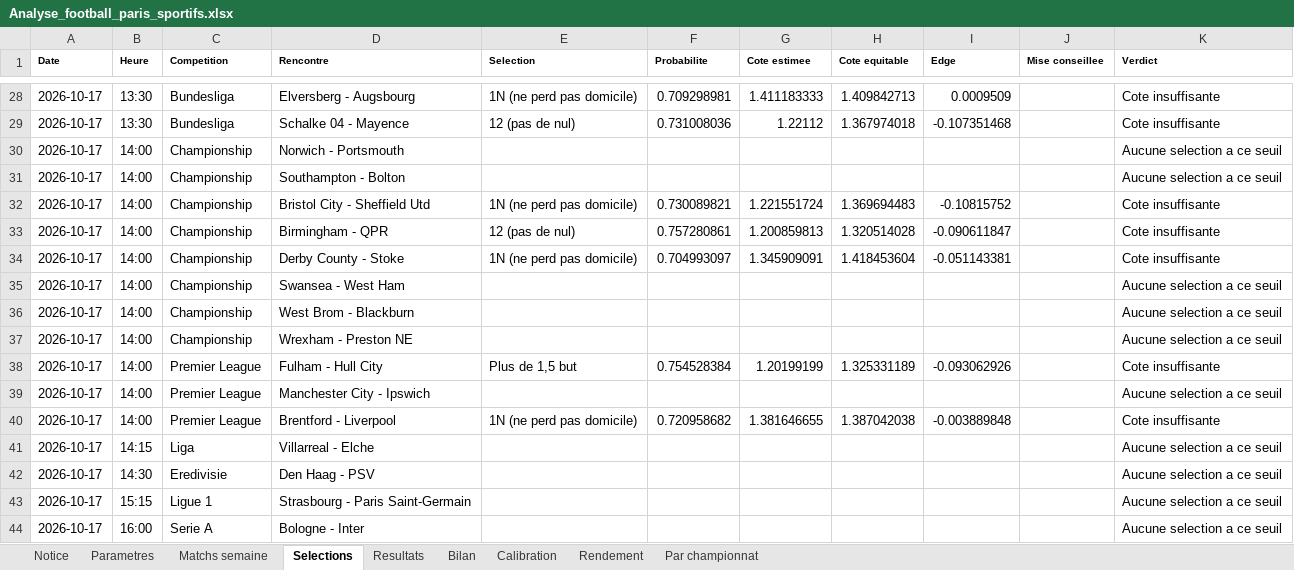
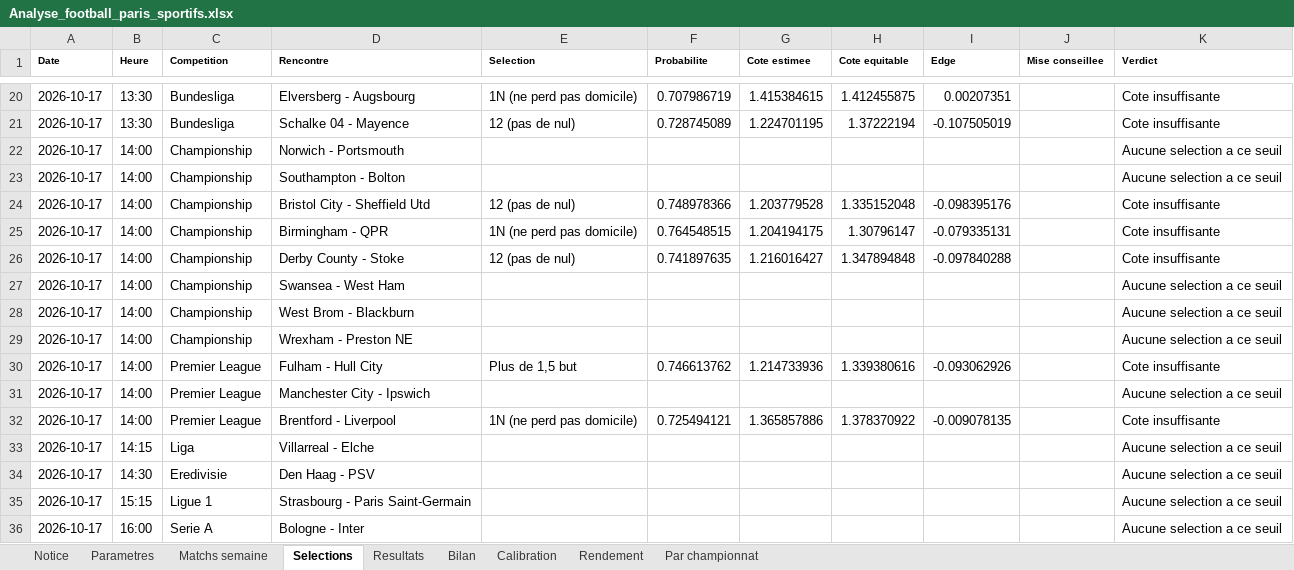
Before and after one commit to zoukeur971/analyse-foot, an Excel workbook: classeur/Analyse_football_paris_sportifs.xlsx, sheet Selections, drawn as a sheet; only a part is shown, gaps mark what is left out; values as stored, in another font and other column widths than the file's, no borders; addresses are those after the commit; the diff covers the shown part only; the diff names each change by its address in the sheet, - before the commit and + after, or states it on an @@ line.

```diff
--- a/classeur/Analyse_football_paris_sportifs.xlsx (sheet Selections)
+++ b/classeur/Analyse_football_paris_sportifs.xlsx (sheet Selections)
-F20 (Probabilite): 0.709298981
+F20 (Probabilite): 0.707986719
-G20 (Cote estimee): 1.411183333
+G20 (Cote estimee): 1.415384615
-H20 (Cote equitable): 1.409842713
+H20 (Cote equitable): 1.412455875
-I20 (Edge): 0.0009509
+I20 (Edge): 0.00207351
-F21 (Probabilite): 0.731008036
+F21 (Probabilite): 0.728745089
-G21 (Cote estimee): 1.22112
+G21 (Cote estimee): 1.224701195
-H21 (Cote equitable): 1.367974018
+H21 (Cote equitable): 1.37222194
-I21 (Edge): -0.107351468
+I21 (Edge): -0.107505019
-E24 (Selection): 1N (ne perd pas domicile)
+E24 (Selection): 12 (pas de nul)
-F24 (Probabilite): 0.730089821
+F24 (Probabilite): 0.748978366
-G24 (Cote estimee): 1.221551724
+G24 (Cote estimee): 1.203779528
-H24 (Cote equitable): 1.369694483
+H24 (Cote equitable): 1.335152048
-I24 (Edge): -0.10815752
+I24 (Edge): -0.098395176
-E25 (Selection): 12 (pas de nul)
+E25 (Selection): 1N (ne perd pas domicile)
-F25 (Probabilite): 0.757280861
+F25 (Probabilite): 0.764548515
-G25 (Cote estimee): 1.200859813
+G25 (Cote estimee): 1.204194175
-H25 (Cote equitable): 1.320514028
+H25 (Cote equitable): 1.30796147
-I25 (Edge): -0.090611847
+I25 (Edge): -0.079335131
-E26 (Selection): 1N (ne perd pas domicile)
+E26 (Selection): 12 (pas de nul)
-F26 (Probabilite): 0.704993097
+F26 (Probabilite): 0.741897635
-G26 (Cote estimee): 1.345909091
+G26 (Cote estimee): 1.216016427
-H26 (Cote equitable): 1.418453604
+H26 (Cote equitable): 1.347894848
-I26 (Edge): -0.051143381
+I26 (Edge): -0.097840288
-F30 (Probabilite): 0.754528384
+F30 (Probabilite): 0.746613762
-G30 (Cote estimee): 1.20199199
+G30 (Cote estimee): 1.214733936
-H30 (Cote equitable): 1.325331189
+H30 (Cote equitable): 1.339380616
-F32 (Probabilite): 0.720958682
+F32 (Probabilite): 0.725494121
-G32 (Cote estimee): 1.381646655
+G32 (Cote estimee): 1.365857886
-H32 (Cote equitable): 1.387042038
+H32 (Cote equitable): 1.378370922
-I32 (Edge): -0.003889848
+I32 (Edge): -0.009078135
```
Also changed, not shown: 1 added row, 8 removed rows and 176 edited cells elsewhere in this sheet, sheet Matchs semaine, sheet Resultats, sheet Par championnat, sheet Calibration, sheet Bilan, sheet Rendement, 2 more sheets, 6 other files.
